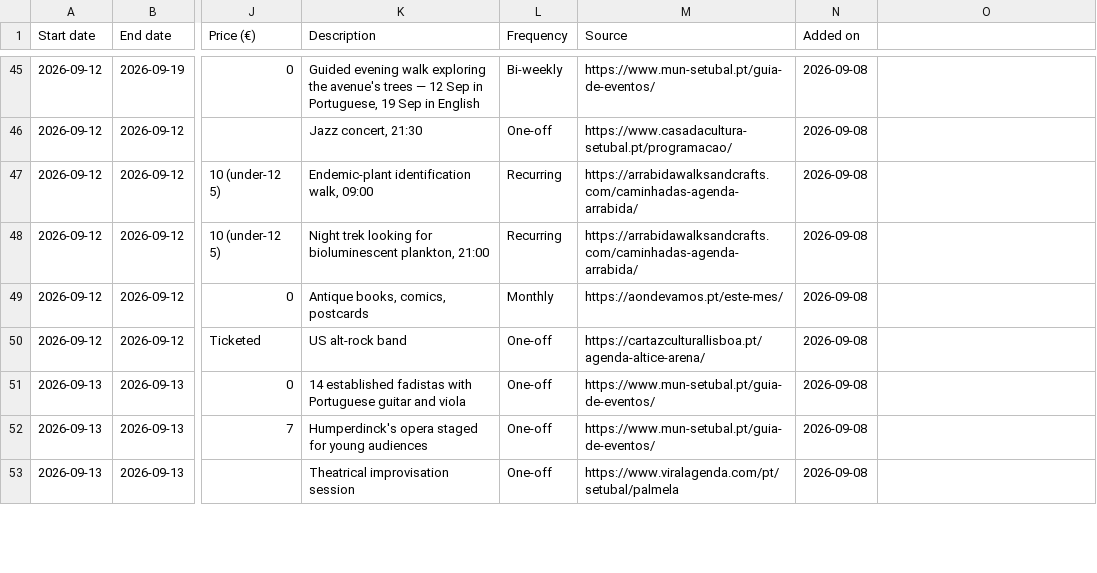
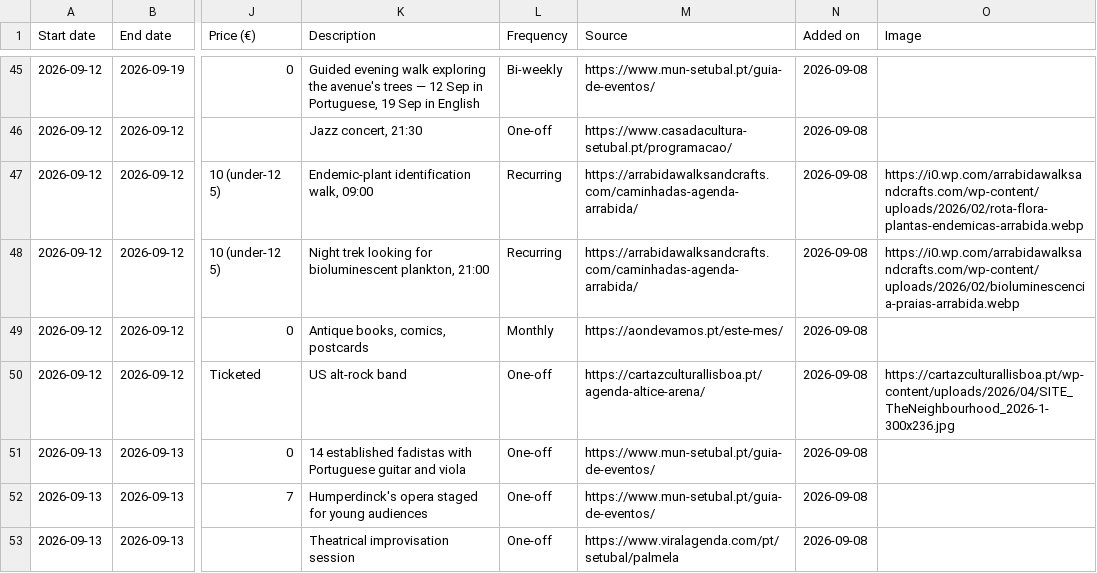
Before and after one commit to robtheriver72/borasetubal, a CSV file: events.csv, drawn as a sheet; only a part is shown, gaps mark what is left out; the diff covers the shown part only; the diff names each change by its address in the sheet, - before the commit and + after, or states it on an @@ line.

Commit message:
Add files via upload

```diff
--- a/events.csv
+++ b/events.csv
-O1: (empty)
+O1: Image
-O47 (Image): (empty)
+O47 (Image): https://i0.wp.com/arrabidawalksandcrafts.com/wp-content/uploads/2026/02/rota-flora-plantas-endemicas-arrabida.webp
-O48 (Image): (empty)
+O48 (Image): https://i0.wp.com/arrabidawalksandcrafts.com/wp-content/uploads/2026/02/bioluminescencia-praias-arrabida.webp
-O50 (Image): (empty)
+O50 (Image): https://cartazculturallisboa.pt/wp-content/uploads/2026/04/SITE_TheNeighbourhood_2026-1-300x236.jpg
```
Also changed, not shown: 10 edited cells elsewhere in this file, markets.csv, 3 other files.
